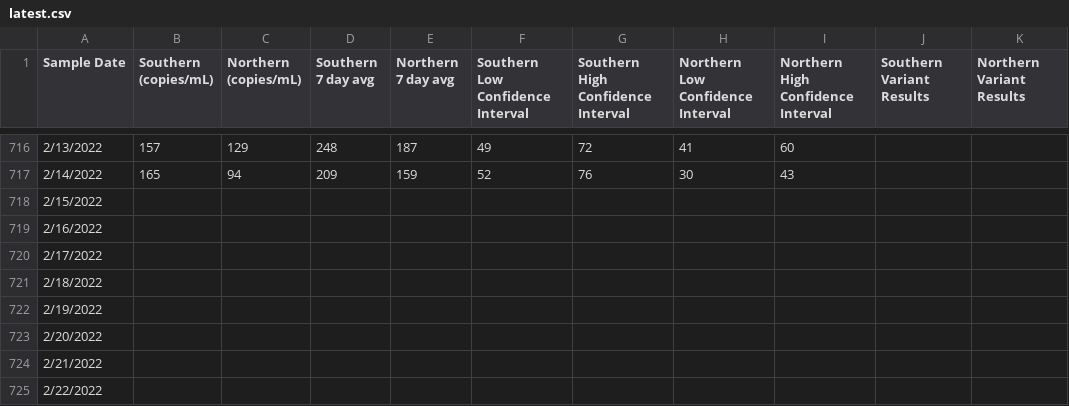
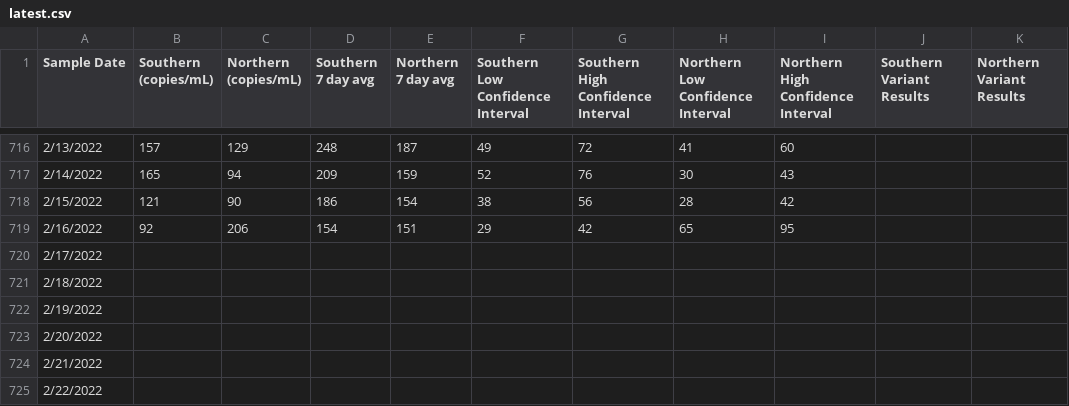
Before and after one commit to solenoid/mwra-vis, a CSV file: public/data/latest.csv, drawn as a sheet; only a part is shown, gaps mark what is left out.

Commit message:
latest data

```diff
--- a/public/data/latest.csv
+++ b/public/data/latest.csv
@@ -717,4 +717,4 @@ Sample Date,Southern (copies/mL),Northern (copies/mL),Southern 7 day avg,Norther
 2/14/2022,165,94,209,159,52,76,30,43,,
-2/15/2022,,,,,,,,,,
-2/16/2022,,,,,,,,,,
+2/15/2022,121,90,186,154,38,56,28,42,,
+2/16/2022,92,206,154,151,29,42,65,95,,
 2/17/2022,,,,,,,,,,
```
Also changed, not shown: 1 other file.
